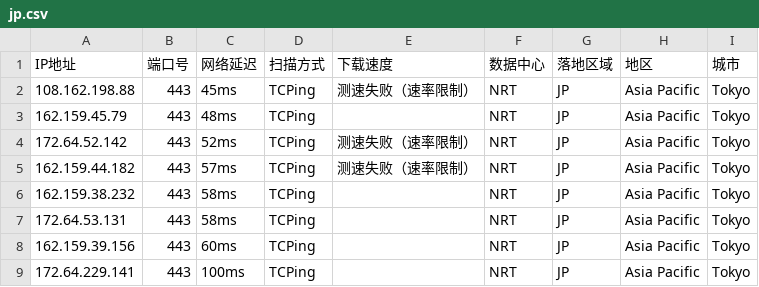
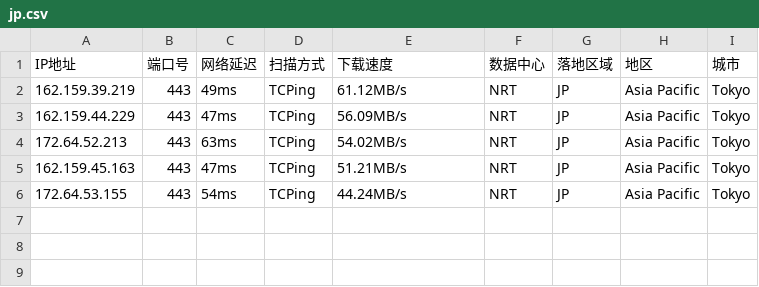
Before and after one commit to arbulin/auto-checkin, a CSV file: results/jp.csv, drawn as a sheet.

Commit message:
cfdata:Japan_NRT lim6 dresults/jp.csv

```diff
--- a/results/jp.csv
+++ b/results/jp.csv
@@ -1,9 +1,6 @@
 IP地址,端口号,网络延迟,扫描方式,下载速度,数据中心,落地区域,地区,城市
-108.162.198.88,443,45ms,TCPing,测速失败（速率限制）,NRT,JP,Asia Pacific,Tokyo
-162.159.45.79,443,48ms,TCPing,,NRT,JP,Asia Pacific,Tokyo
-172.64.52.142,443,52ms,TCPing,测速失败（速率限制）,NRT,JP,Asia Pacific,Tokyo
-162.159.44.182,443,57ms,TCPing,测速失败（速率限制）,NRT,JP,Asia Pacific,Tokyo
-162.159.38.232,443,58ms,TCPing,,NRT,JP,Asia Pacific,Tokyo
-172.64.53.131,443,58ms,TCPing,,NRT,JP,Asia Pacific,Tokyo
-162.159.39.156,443,60ms,TCPing,,NRT,JP,Asia Pacific,Tokyo
-172.64.229.141,443,100ms,TCPing,,NRT,JP,Asia Pacific,Tokyo
+162.159.39.219,443,49ms,TCPing,61.12MB/s,NRT,JP,Asia Pacific,Tokyo
+162.159.44.229,443,47ms,TCPing,56.09MB/s,NRT,JP,Asia Pacific,Tokyo
+172.64.52.213,443,63ms,TCPing,54.02MB/s,NRT,JP,Asia Pacific,Tokyo
+162.159.45.163,443,47ms,TCPing,51.21MB/s,NRT,JP,Asia Pacific,Tokyo
+172.64.53.155,443,54ms,TCPing,44.24MB/s,NRT,JP,Asia Pacific,Tokyo
```
